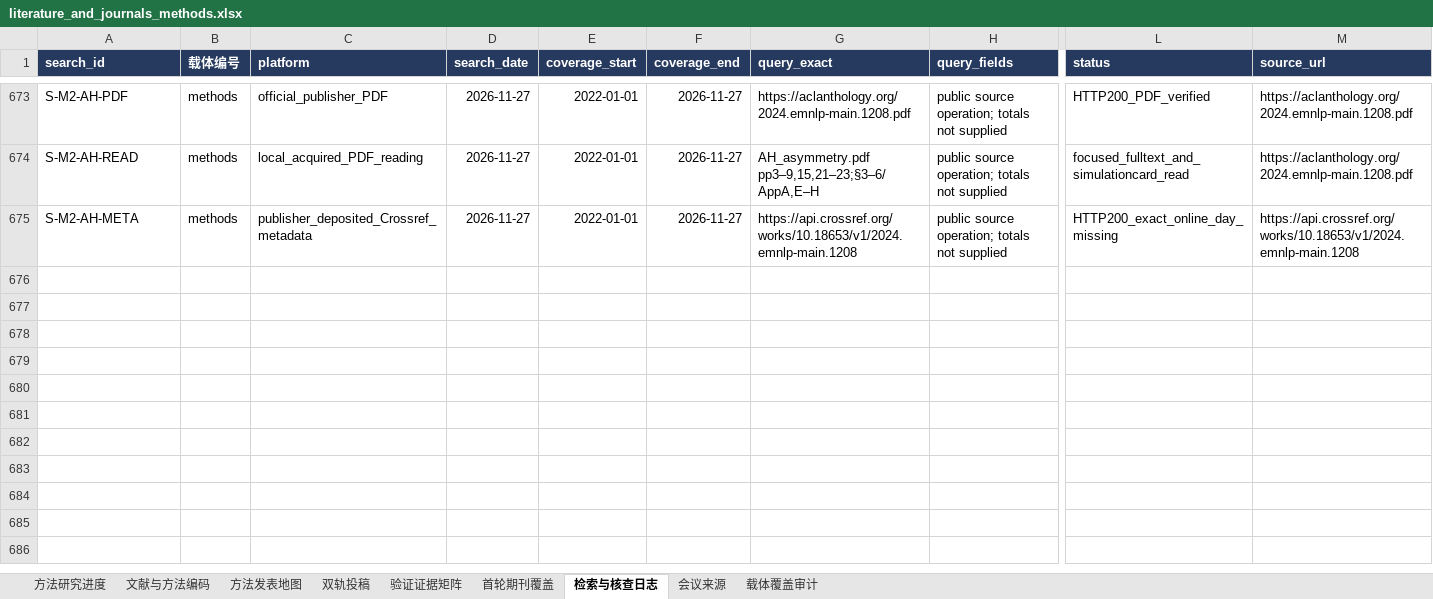
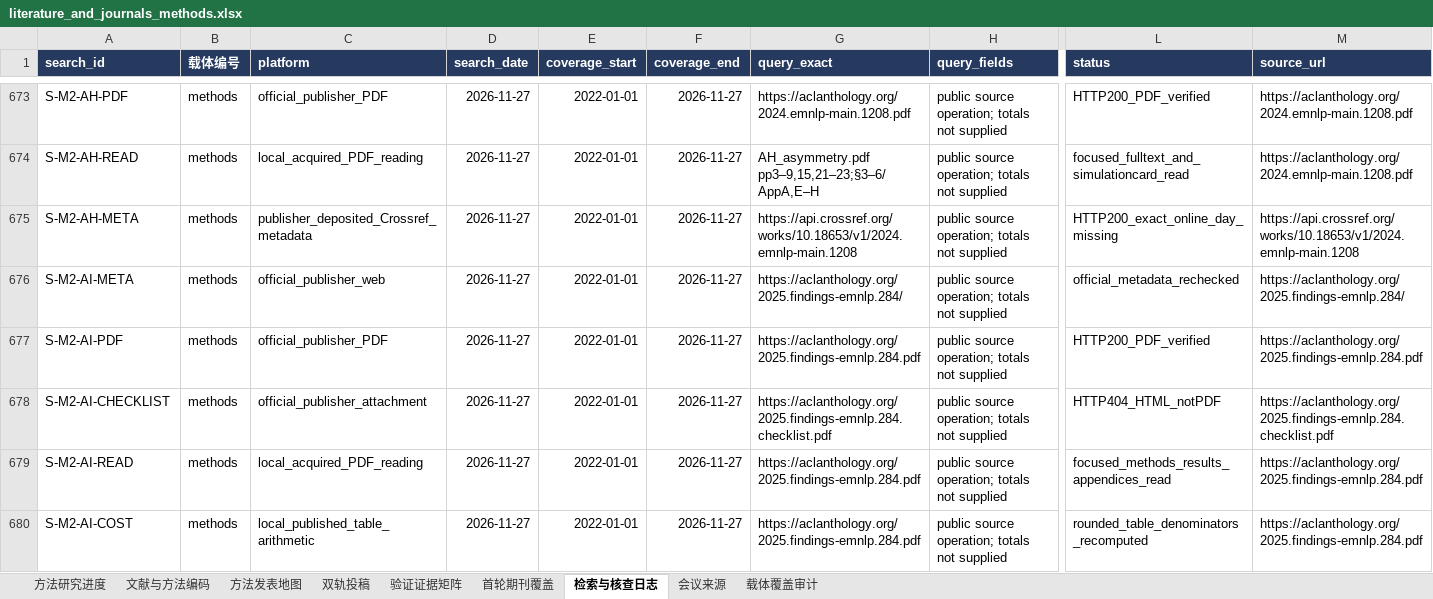
Before and after one commit to BNU-CCR/Agent-EX, an Excel workbook: literature-review/exports/literature_and_journals_methods.xlsx, sheet 检索与核查日志, drawn as a sheet; only a part is shown, gaps mark what is left out; values as stored, in another font and other column widths than the file's, no borders; rows hold the shown columns only; the diff names each change by its address in the sheet, - before the commit and + after, or states it on an @@ line.

Commit message:
literature: audit EcoLANG cost denominators and validity boundaries

```diff
--- a/literature-review/exports/literature_and_journals_methods.xlsx (sheet 检索与核查日志)
+++ b/literature-review/exports/literature_and_journals_methods.xlsx (sheet 检索与核查日志)
+row 676: S-M2-AI-META | methods | official_publisher_web | 2026-11-27 | 2022-01-01 | 2026-11-27 | https://aclanthology.org/2025.findings-emnlp.284/ | public source operation; totals not supplied | official_metadata_rechecked | https://aclanthology.org/2025.findings-emnlp.284/
+row 677: S-M2-AI-PDF | methods | official_publisher_PDF | 2026-11-27 | 2022-01-01 | 2026-11-27 | https://aclanthology.org/2025.findings-emnlp.284.pdf | public source operation; totals not supplied | HTTP200_PDF_verified | https://aclanthology.org/2025.findings-emnlp.284.pdf
+row 678: S-M2-AI-CHECKLIST | methods | official_publisher_attachment | 2026-11-27 | 2022-01-01 | 2026-11-27 | https://aclanthology.org/2025.findings-emnlp.284.checklist.pdf | public source operation; totals not supplied | HTTP404_HTML_notPDF | https://aclanthology.org/2025.findings-emnlp.284.checklist.pdf
+row 679: S-M2-AI-READ | methods | local_acquired_PDF_reading | 2026-11-27 | 2022-01-01 | 2026-11-27 | https://aclanthology.org/2025.findings-emnlp.284.pdf | public source operation; totals not supplied | focused_methods_results_appendices_read | https://aclanthology.org/2025.findings-emnlp.284.pdf
+row 680: S-M2-AI-COST | methods | local_published_table_arithmetic | 2026-11-27 | 2022-01-01 | 2026-11-27 | https://aclanthology.org/2025.findings-emnlp.284.pdf | public source operation; totals not supplied | rounded_table_denominators_recomputed | https://aclanthology.org/2025.findings-emnlp.284.pdf
```
Also changed, not shown: sheet 验证证据矩阵, sheet 文献与方法编码, 17 other files.
